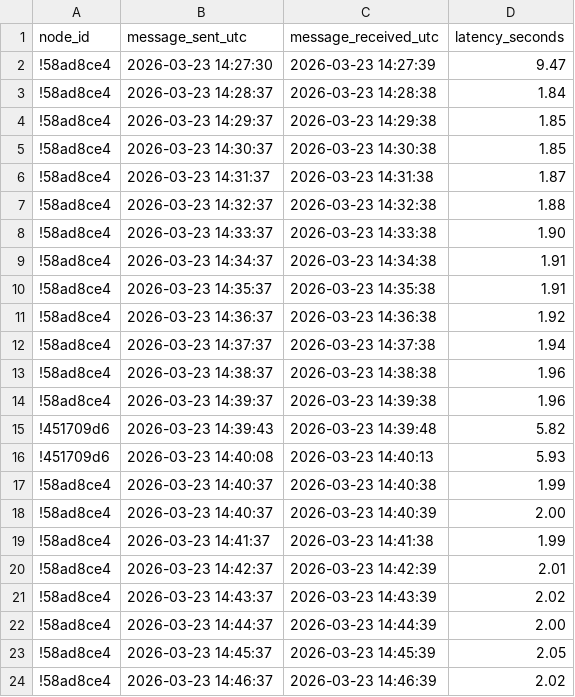
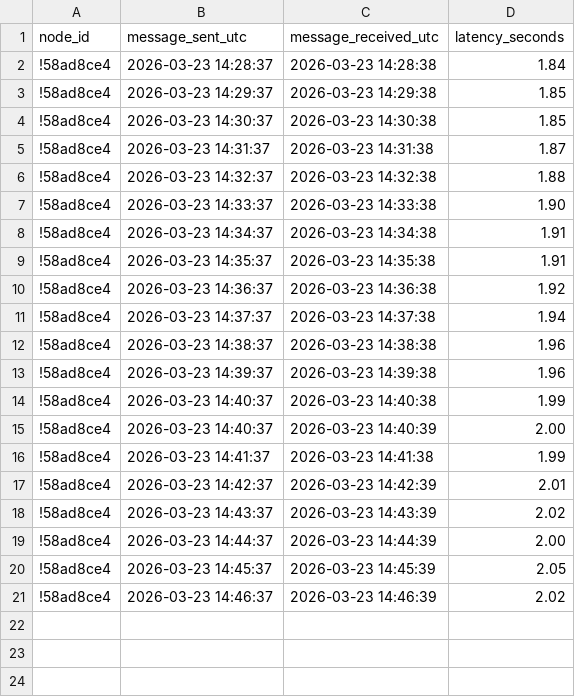
Before and after one commit to njaalsb/Bachelor_Meshtastic, a CSV file: Raspberry-Pi/congenstion_test/congestion_log_v1.csv, drawn as a sheet.

Commit message:
Removed unwanted data
Removed old entries and updated the header format.

```diff
--- a/Raspberry-Pi/congenstion_test/congestion_log_v1.csv
+++ b/Raspberry-Pi/congenstion_test/congestion_log_v1.csv
@@ -1,3 +1,2 @@
 node_id,message_sent_utc,message_received_utc,latency_seconds
-!58ad8ce4,2026-03-23 14:27:30,2026-03-23 14:27:39,9.47
 !58ad8ce4,2026-03-23 14:28:37,2026-03-23 14:28:38,1.84
@@ -14,4 +13,2 @@ node_id,message_sent_utc,message_received_utc,latency_seconds
 !58ad8ce4,2026-03-23 14:39:37,2026-03-23 14:39:38,1.96
-!451709d6,2026-03-23 14:39:43,2026-03-23 14:39:48,5.82
-!451709d6,2026-03-23 14:40:08,2026-03-23 14:40:13,5.93
 !58ad8ce4,2026-03-23 14:40:37,2026-03-23 14:40:38,1.99
```
